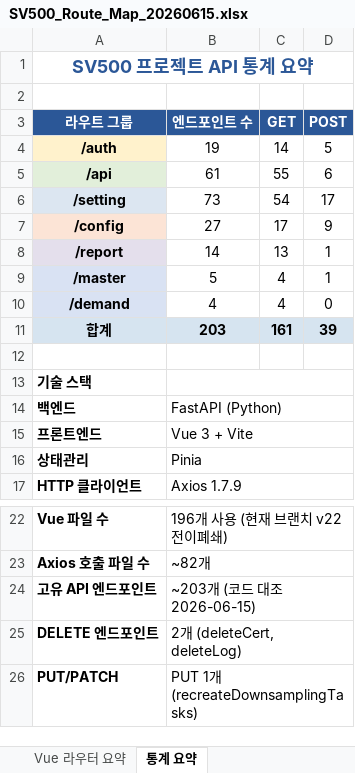
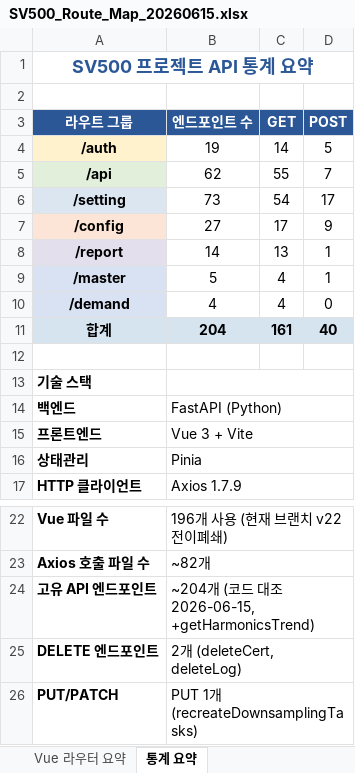
Before and after one commit to mypark0912/SV500_Refactoring-main, an Excel workbook: doc/SV500_Route_Map_20260615.xlsx, sheet 통계 요약, drawn as a sheet; only a part is shown, gaps mark what is left out; values as stored, in another font and other column widths than the file's, no borders; the diff names each change by its address in the sheet, - before the commit and + after, or states it on an @@ line.

```diff
--- a/doc/SV500_Route_Map_20260615.xlsx (sheet 통계 요약)
+++ b/doc/SV500_Route_Map_20260615.xlsx (sheet 통계 요약)
-B5 (엔드포인트 수): 61
+B5 (엔드포인트 수): 62
-D5 (POST): 6
+D5 (POST): 7
-B11 (엔드포인트 수): 203
+B11 (엔드포인트 수): 204
-D11 (POST): 39
+D11 (POST): 40
-B24 (엔드포인트 수): ~203개 (코드 대조 2026-06-15)
+B24 (엔드포인트 수): ~204개 (코드 대조 2026-06-15, +getHarmonicsTrend)
```
Also changed, not shown: sheet 백엔드 전체 API 목록, sheet 라우터-페이지-API 매핑, sheet 현재 사용 뷰 매니페스트, 2 other files.
